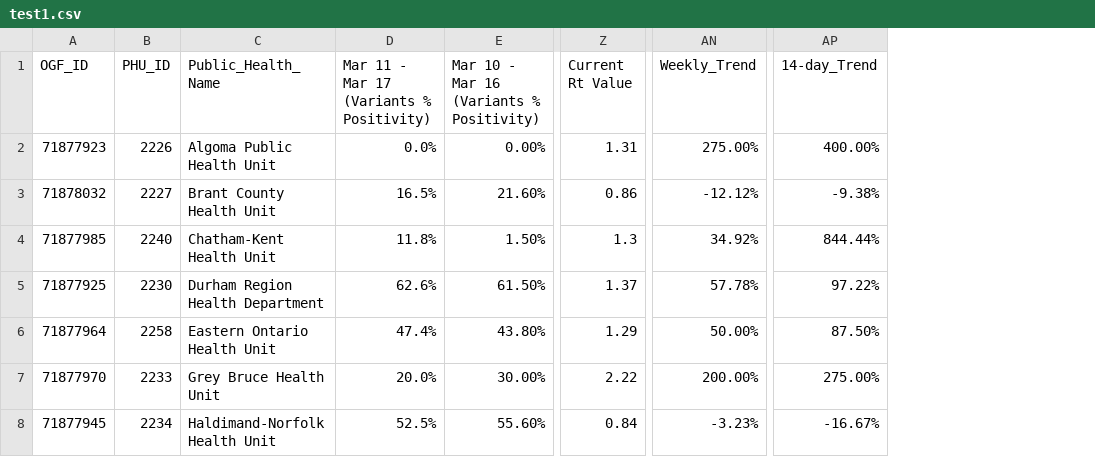
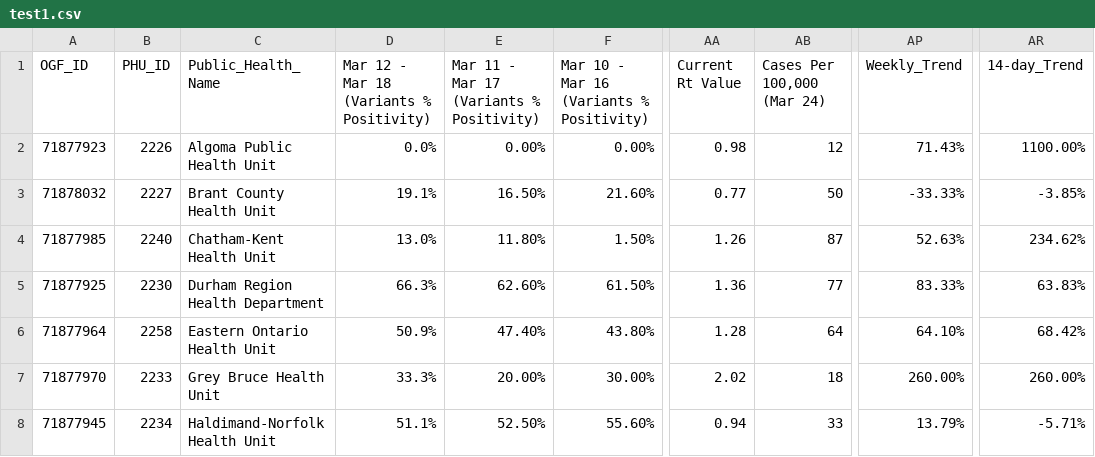
Before and after one commit to NoahCornish/ontarioCOVID-19, a CSV file: test1.csv, drawn as a sheet; only a part is shown, gaps mark what is left out; addresses are those after the commit; the diff covers the shown part only; the diff names each change by its address in the sheet, - before the commit and + after, or states it on an @@ line.

Commit message:
Add files via upload

```diff
--- a/test1.csv
+++ b/test1.csv
+column D, rows 1-8: Mar 12 - Mar 18 (Variants % Positivity) | 0.0% | 19.1% | 13.0% | 66.3% | 50.9% | 33.3% | 51.1%
+column AB (Cases Per 100,000 (Mar 24)), rows 2-8: 12 | 50 | 87 | 77 | 64 | 18 | 33
-E2: 0.0%
+E2: 0.00%
-AA2 (Current Rt Value): 1.31
+AA2 (Current Rt Value): 0.98
-AP2 (Weekly_Trend): 275.00%
+AP2 (Weekly_Trend): 71.43%
-AR2 (14-day_Trend): 400.00%
+AR2 (14-day_Trend): 1100.00%
-E3: 16.5%
+E3: 16.50%
-AA3 (Current Rt Value): 0.86
+AA3 (Current Rt Value): 0.77
-AP3 (Weekly_Trend): -12.12%
+AP3 (Weekly_Trend): -33.33%
-AR3 (14-day_Trend): -9.38%
+AR3 (14-day_Trend): -3.85%
-E4: 11.8%
+E4: 11.80%
-AA4 (Current Rt Value): 1.3
+AA4 (Current Rt Value): 1.26
-AP4 (Weekly_Trend): 34.92%
+AP4 (Weekly_Trend): 52.63%
-AR4 (14-day_Trend): 844.44%
+AR4 (14-day_Trend): 234.62%
-E5: 62.6%
+E5: 62.60%
-AA5 (Current Rt Value): 1.37
+AA5 (Current Rt Value): 1.36
-AP5 (Weekly_Trend): 57.78%
+AP5 (Weekly_Trend): 83.33%
-AR5 (14-day_Trend): 97.22%
+AR5 (14-day_Trend): 63.83%
-E6: 47.4%
+E6: 47.40%
-AA6 (Current Rt Value): 1.29
+AA6 (Current Rt Value): 1.28
-AP6 (Weekly_Trend): 50.00%
+AP6 (Weekly_Trend): 64.10%
-AR6 (14-day_Trend): 87.50%
+AR6 (14-day_Trend): 68.42%
-E7: 20.0%
+E7: 20.00%
-AA7 (Current Rt Value): 2.22
+AA7 (Current Rt Value): 2.02
-AP7 (Weekly_Trend): 200.00%
+AP7 (Weekly_Trend): 260.00%
-AR7 (14-day_Trend): 275.00%
+AR7 (14-day_Trend): 260.00%
-E8: 52.5%
+E8: 52.50%
-AA8 (Current Rt Value): 0.84
+AA8 (Current Rt Value): 0.94
-AP8 (Weekly_Trend): -3.23%
+AP8 (Weekly_Trend): 13.79%
-AR8 (14-day_Trend): -16.67%
+AR8 (14-day_Trend): -5.71%
```
Also changed, not shown: 104 edited cells elsewhere in this file.
